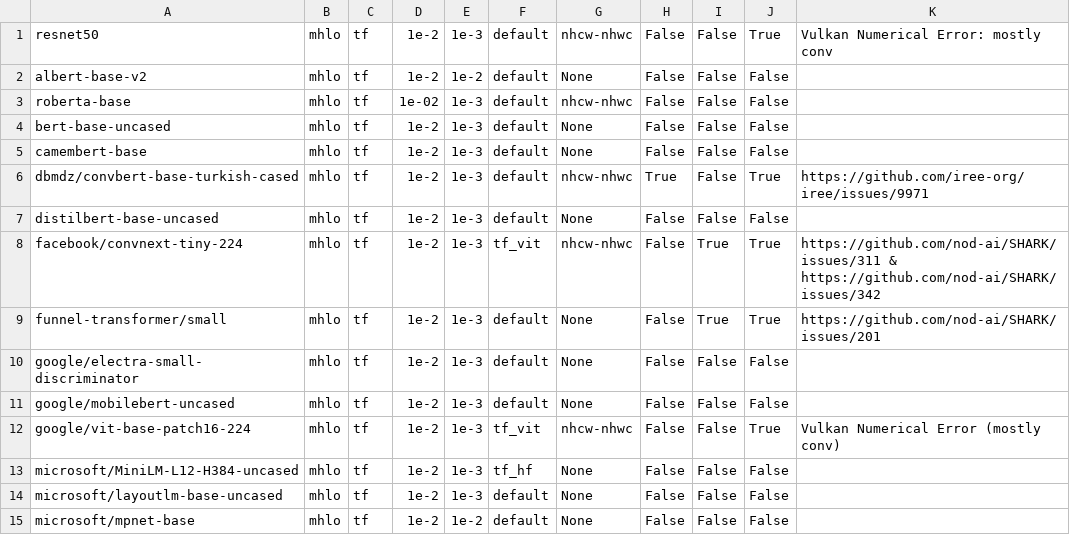
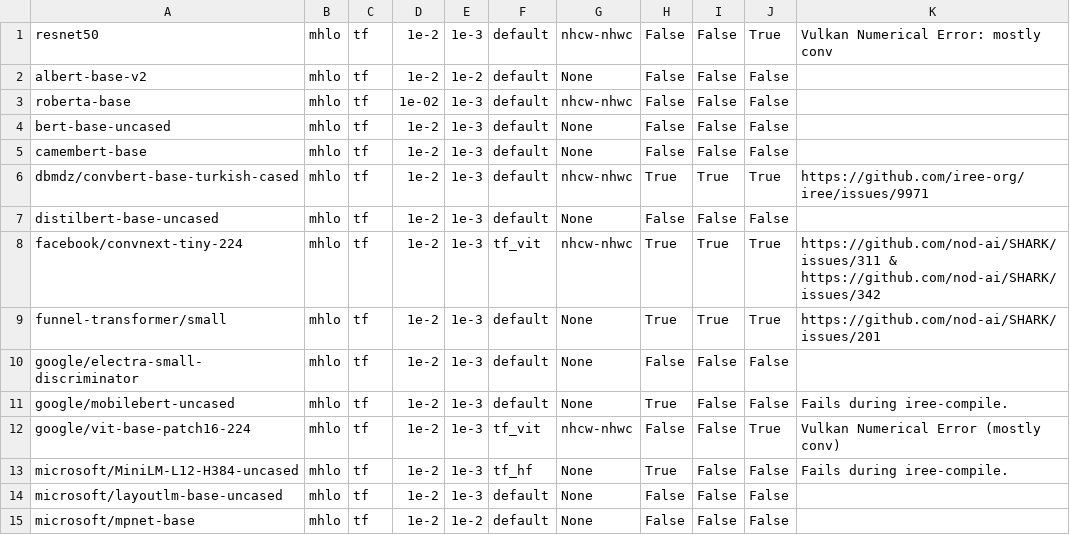
Before and after one commit to nod-ai/SHARK-Studio, a CSV file: tank/all_models.csv, drawn as a sheet; only a part is shown.

Commit message:
Numerics Errors xfail instead of hard fail during benchmarks.

```diff
--- a/tank/all_models.csv
+++ b/tank/all_models.csv
@@ -5,10 +5,10 @@ bert-base-uncased,mhlo,tf,1e-2,1e-3,default,None,False,False,False,""
 camembert-base,mhlo,tf,1e-2,1e-3,default,None,False,False,False,""
-dbmdz/convbert-base-turkish-cased,mhlo,tf,1e-2,1e-3,default,nhcw-nhwc,True,False,True,"https://github.com/iree-org/iree/issues/9971"
+dbmdz/convbert-base-turkish-cased,mhlo,tf,1e-2,1e-3,default,nhcw-nhwc,True,True,True,"https://github.com/iree-org/iree/issues/9971"
 distilbert-base-uncased,mhlo,tf,1e-2,1e-3,default,None,False,False,False,""
-facebook/convnext-tiny-224,mhlo,tf,1e-2,1e-3,tf_vit,nhcw-nhwc,False,True,True,"https://github.com/nod-ai/SHARK/issues/311 & https://github.com/nod-ai/SHARK/issues/342"
-funnel-transformer/small,mhlo,tf,1e-2,1e-3,default,None,False,True,True,"https://github.com/nod-ai/SHARK/issues/201"
+facebook/convnext-tiny-224,mhlo,tf,1e-2,1e-3,tf_vit,nhcw-nhwc,True,True,True,"https://github.com/nod-ai/SHARK/issues/311 & https://github.com/nod-ai/SHARK/issues/342"
+funnel-transformer/small,mhlo,tf,1e-2,1e-3,default,None,True,True,True,"https://github.com/nod-ai/SHARK/issues/201"
 google/electra-small-discriminator,mhlo,tf,1e-2,1e-3,default,None,False,False,False,""
-google/mobilebert-uncased,mhlo,tf,1e-2,1e-3,default,None,False,False,False,""
+google/mobilebert-uncased,mhlo,tf,1e-2,1e-3,default,None,True,False,False,"Fails during iree-compile."
 google/vit-base-patch16-224,mhlo,tf,1e-2,1e-3,tf_vit,nhcw-nhwc,False,False,True,"Vulkan Numerical Error (mostly conv)"
-microsoft/MiniLM-L12-H384-uncased,mhlo,tf,1e-2,1e-3,tf_hf,None,False,False,False,""
+microsoft/MiniLM-L12-H384-uncased,mhlo,tf,1e-2,1e-3,tf_hf,None,True,False,False,"Fails during iree-compile."
 microsoft/layoutlm-base-uncased,mhlo,tf,1e-2,1e-3,default,None,False,False,False,""
```
Also changed, not shown: 1 other file.
